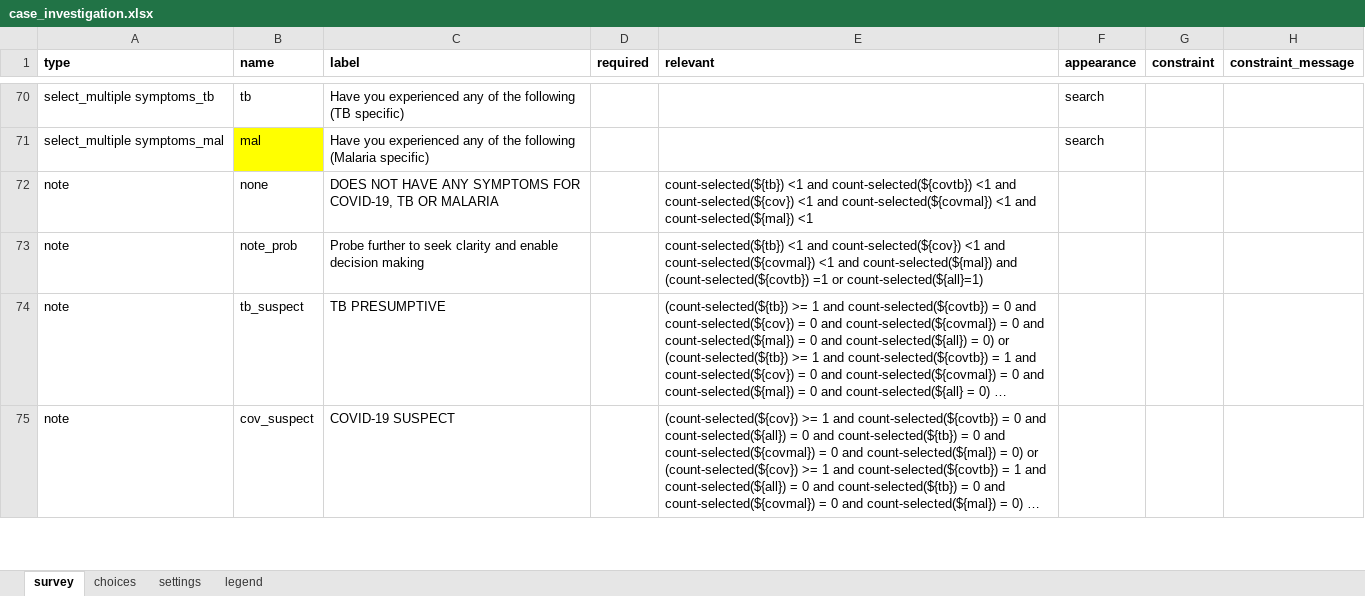
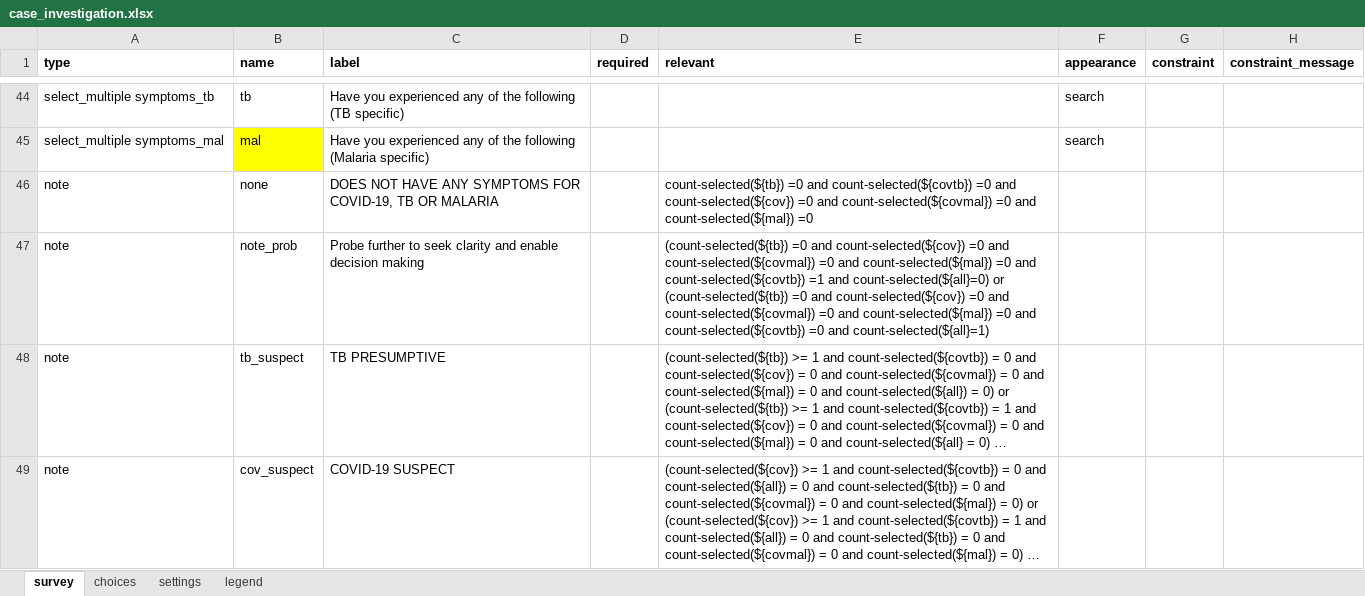
Before and after one commit to oyierp/community-testing-config-test, an Excel workbook: forms/app/case_investigation.xlsx, sheet survey, drawn as a sheet; only a part is shown, gaps mark what is left out; long unchanged cells end in …; values as stored, in another font and other column widths than the file's, no borders; conditional formats not drawn; addresses are those after the commit; ↵ is a line break in a cell; the diff covers the shown part only; the diff names each change by its address in the sheet, - before the commit and + after, or states it on an @@ line.

```diff
--- a/forms/app/case_investigation.xlsx (sheet survey)
+++ b/forms/app/case_investigation.xlsx (sheet survey)
-E46 (relevant): count-selected(${tb}) <1 and count-selected(${covtb}) <1 and count-selected(${cov}) <1 and count-selected(${covmal}) <1 and count-selected(${mal}) <1
+E46 (relevant): count-selected(${tb}) =0 and count-selected(${covtb}) =0 and count-selected(${cov}) =0 and count-selected(${covmal}) =0 and count-selected(${mal}) =0
-E47 (relevant): count-selected(${tb}) <1 and count-selected(${cov}) <1 and count-selected(${covmal}) <1 and count-selected(${mal}) and (count-selected(${covtb}) =1 or count-selected(${all}=1)
+E47 (relevant): (count-selected(${tb}) =0 and count-selected(${cov}) =0 and count-selected(${covmal}) =0 and count-selected(${mal}) =0 and count-selected(${covtb}) =1 and count-selected(${all}=0) or ↵ (count-selected(${tb}) =0 and count-selected(${cov}) =0 and count-selected(${covmal}) =0 and count-selected(${mal}) =0 and count-selected(${covtb}) =0 and count-selected(${all}=1)
```
Also changed, not shown: 26 removed rows and 1 edited cell elsewhere in this sheet, sheet settings.
